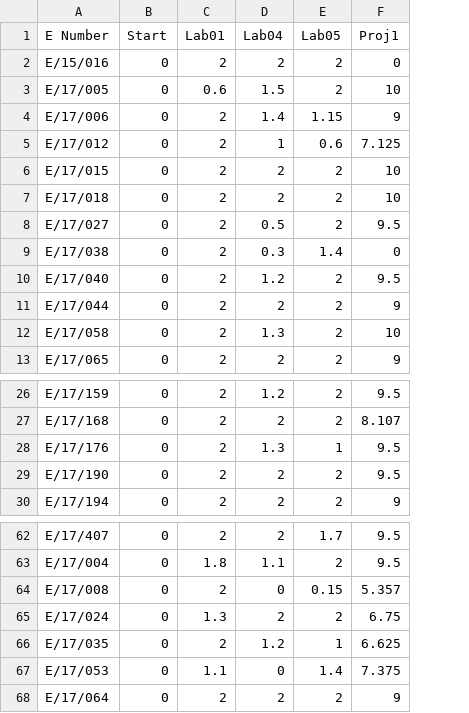
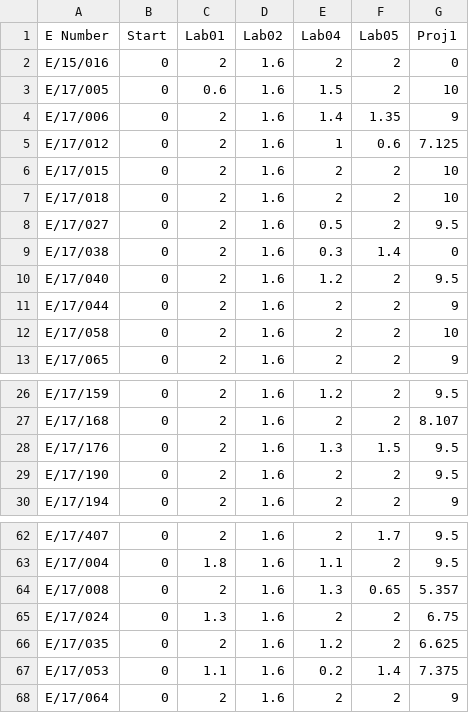
Before and after one commit to cepdnaclk/cepdnaclk.github.io, a CSV file: sites/marks/CO222/2020/marks.csv, drawn as a sheet; only a part is shown, gaps mark what is left out; addresses are those after the commit; the diff covers the shown part only; the diff names each change by its address in the sheet, - before the commit and + after, or states it on an @@ line.

Commit message:
Added Lab 02 Marks
Updated revised Lab04 and Lab05 marks

```diff
--- a/sites/marks/CO222/2020/marks.csv
+++ b/sites/marks/CO222/2020/marks.csv
+column D (Lab02), rows 2-13: all 1.6; rows 26-30: all 1.6; rows 62-68: all 1.6
-F4 (Lab05): 1.15
+F4 (Lab05): 1.35
-E12 (Lab04): 1.3
+E12 (Lab04): 2
-F28 (Lab05): 1
+F28 (Lab05): 1.5
-E64 (Lab04): 0
+E64 (Lab04): 1.3
-F64 (Lab05): 0.15
+F64 (Lab05): 0.65
-F66 (Lab05): 1
+F66 (Lab05): 2
-E67 (Lab04): 0
+E67 (Lab04): 0.2
```
Also changed, not shown: 3 edited cells elsewhere in this file.
